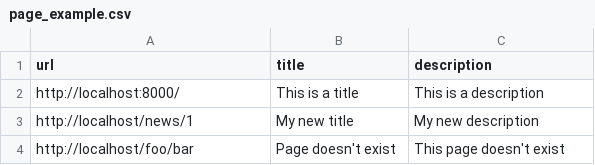
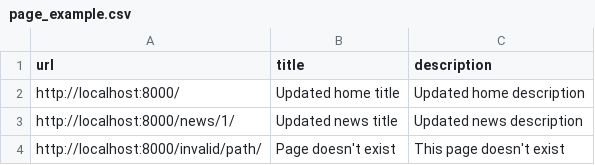
Before and after one commit to mikeh74/django_cmsutils, a CSV file: demo_site/page_example.csv, drawn as a sheet.

```diff
--- a/demo_site/page_example.csv
+++ b/demo_site/page_example.csv
@@ -1,4 +1,4 @@
 url,title,description
-http://localhost:8000/,"This is a title","This is a description"
-http://localhost/news/1,"My new title","My new description"
-http://localhost/foo/bar,"Page doesn't exist","This page doesn't exist"
+http://localhost:8000/,"Updated home title","Updated home description"
+http://localhost:8000/news/1/,"Updated news title","Updated news description"
+http://localhost:8000/invalid/path/,"Page doesn't exist","This page doesn't exist"
```
Also changed, not shown: 6 other files.
